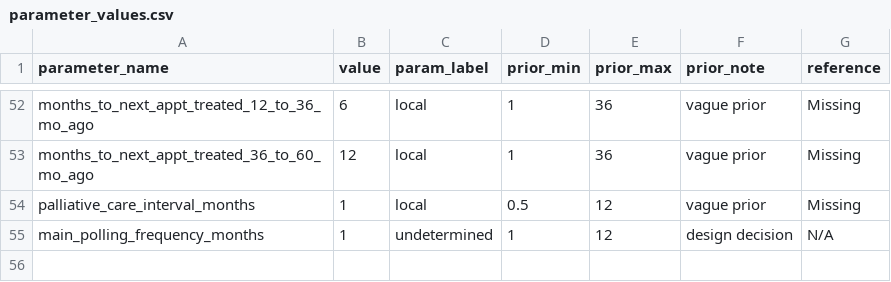
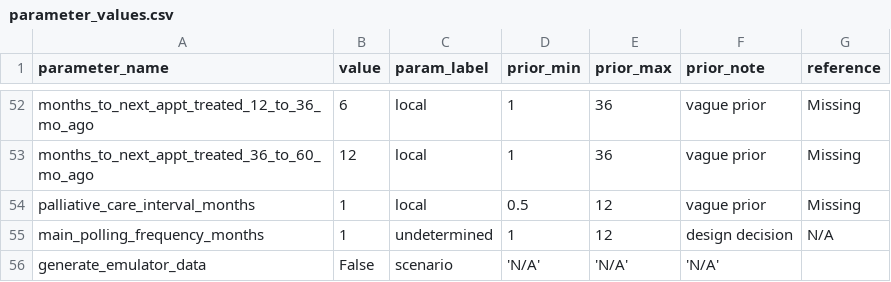
Before and after one commit to UCL/TLOmodel, a CSV file: resources/ResourceFile_Cervical_Cancer/parameter_values.csv, drawn as a sheet; only a part is shown, gaps mark what is left out; the diff names each change by its address in the sheet, - before the commit and + after, or states it on an @@ line.

Commit message:
Add missing params removed by master merge

```diff
--- a/resources/ResourceFile_Cervical_Cancer/parameter_values.csv
+++ b/resources/ResourceFile_Cervical_Cancer/parameter_values.csv
+row 56: generate_emulator_data | False | scenario | 'N/A' | 'N/A' | 'N/A'
```
Also changed, not shown: resources/ResourceFile_IndividualHistoryTracker/parameter_values.csv, 1 other file.
